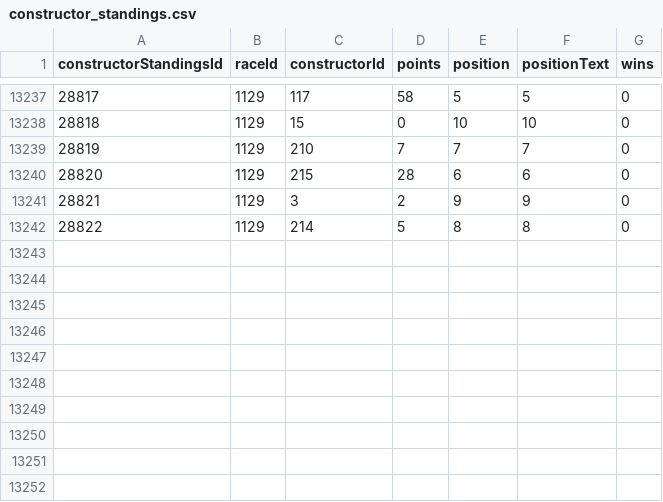
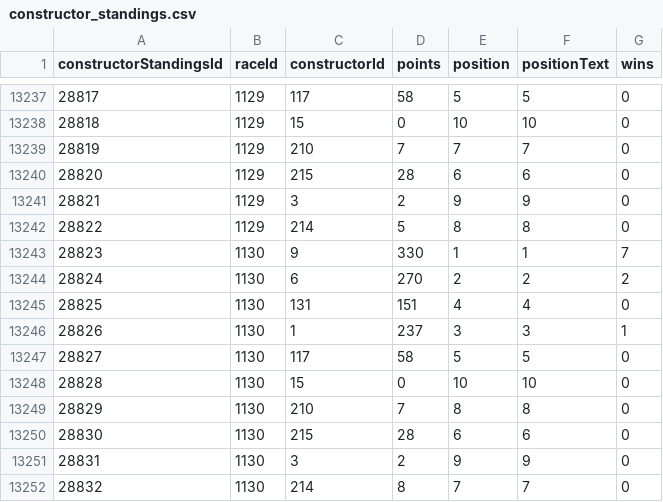
Before and after one commit to Pablomgom/F1_Data, a CSV file: resources/ergast_data/constructor_standings.csv, drawn as a sheet; only a part is shown, gaps mark what is left out; the diff names each change by its address in the sheet, - before the commit and + after, or states it on an @@ line.

```diff
--- a/resources/ergast_data/constructor_standings.csv
+++ b/resources/ergast_data/constructor_standings.csv
+row 13243: 28823 | 1130 | 9 | 330 | 1 | 1 | 7
+row 13244: 28824 | 1130 | 6 | 270 | 2 | 2 | 2
+row 13245: 28825 | 1130 | 131 | 151 | 4 | 4 | 0
+row 13246: 28826 | 1130 | 1 | 237 | 3 | 3 | 1
+row 13247: 28827 | 1130 | 117 | 58 | 5 | 5 | 0
+row 13248: 28828 | 1130 | 15 | 0 | 10 | 10 | 0
+row 13249: 28829 | 1130 | 210 | 7 | 8 | 8 | 0
+row 13250: 28830 | 1130 | 215 | 28 | 6 | 6 | 0
+row 13251: 28831 | 1130 | 3 | 2 | 9 | 9 | 0
+row 13252: 28832 | 1130 | 214 | 8 | 7 | 7 | 0
```
Also changed, not shown: resources/csv/Pit_stops.csv, resources/csv/Race_pace_delta.csv, 22 other files.
